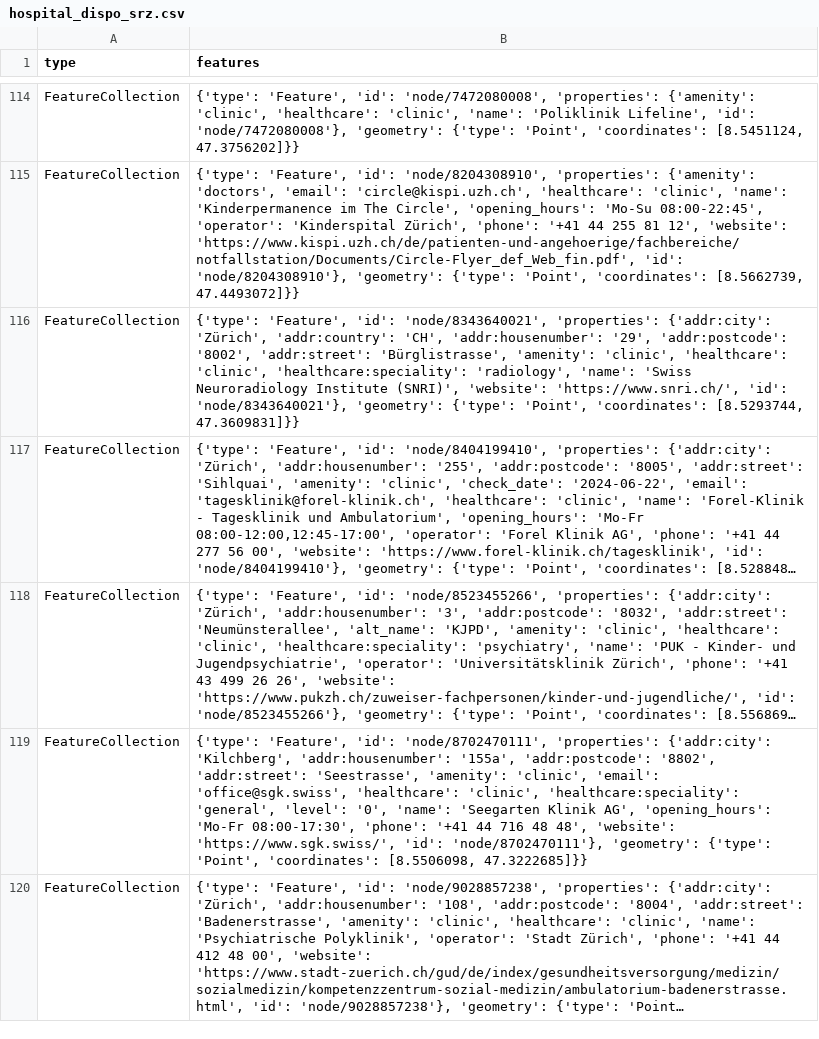
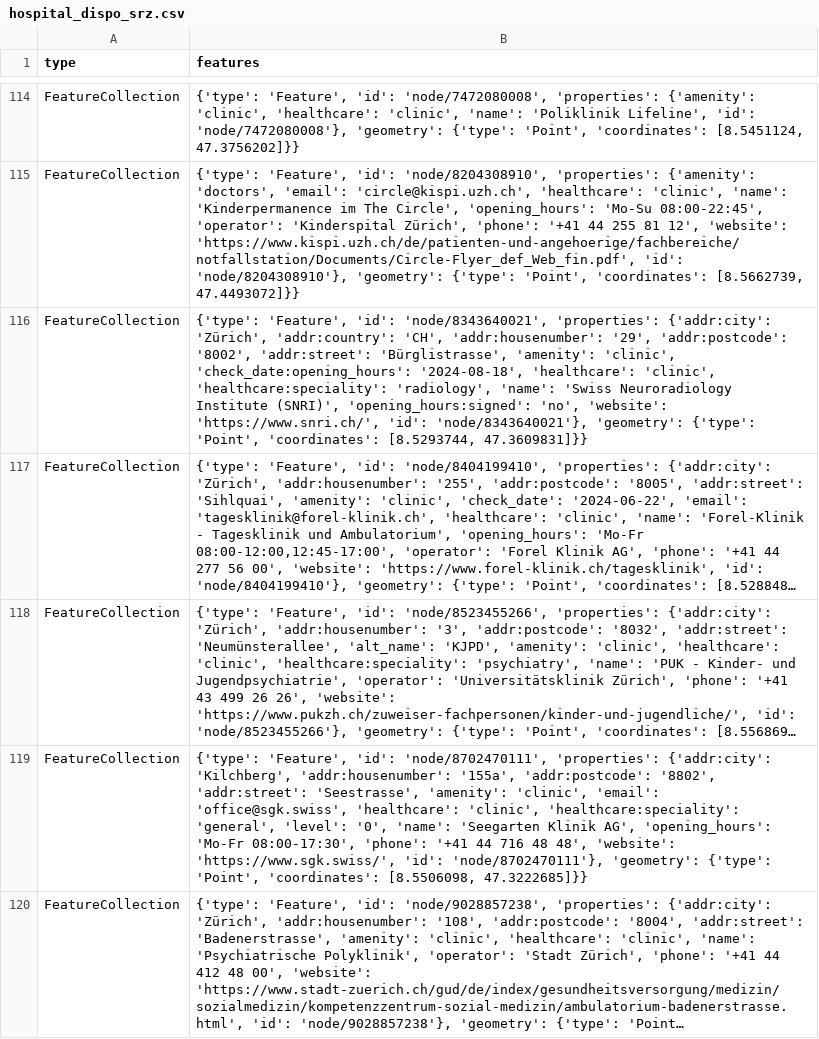
Before and after one commit to OpenBracketsCH/rescue-data, a CSV file: data/csv/facilities/hospital/hospital_dispo_srz.csv, drawn as a sheet; only a part is shown, gaps mark what is left out; long unchanged cells end in …; the diff names each change by its address in the sheet, - before the commit and + after, or states it on an @@ line.

```diff
--- a/data/csv/facilities/hospital/hospital_dispo_srz.csv
+++ b/data/csv/facilities/hospital/hospital_dispo_srz.csv
-B116 (features): …'amenity': 'clinic', 'healthcare': 'clinic', 'healthcare:speciality': 'radiology', 'name': 'Swiss Neuroradiology Institute (SNRI)', 'website': 'https://www.snri.ch/',…
+B116 (features): …'amenity': 'clinic', 'check_date:opening_hours': '2024-08-18', 'healthcare': 'clinic', 'healthcare:speciality': 'radiology', 'name': 'Swiss Neuroradiology Institute (SNRI)', 'opening_hours:signed': 'no', 'website': 'https://www.snri.ch/',…
```
Also changed, not shown: data/csv/facilities/hospital/hospital_kt_zh.csv, data/csv/facilities/social_facilities/social_facilities_dispo_srz.csv, 8 other files.
